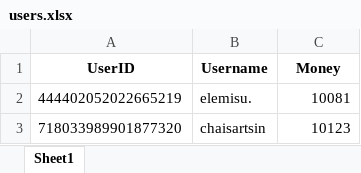
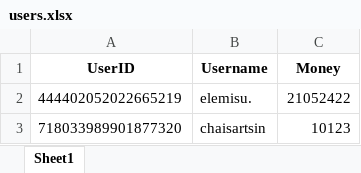
Before and after one commit to Karaimisu/InvestBotProject, an Excel workbook: data/users.xlsx, sheet Sheet1, drawn as a sheet; values as stored, in another font and other column widths than the file's, no borders; the diff names each change by its address in the sheet, - before the commit and + after, or states it on an @@ line.

```diff
--- a/data/users.xlsx (sheet Sheet1)
+++ b/data/users.xlsx (sheet Sheet1)
-C2 (Money): 10081
+C2 (Money): 21052422
```
Also changed, not shown: 20 other files.
